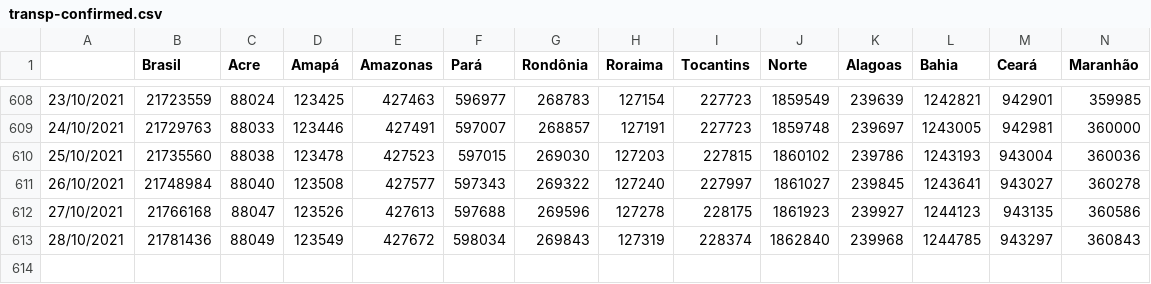
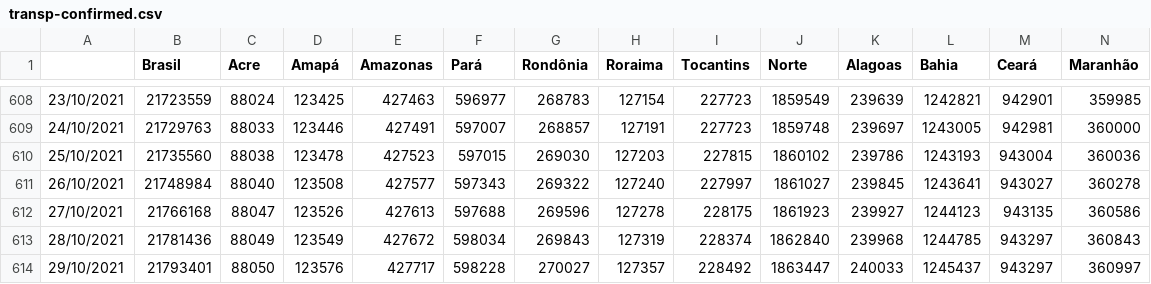
Before and after one commit to henriquemor/covid19-Brazil-timeseries, a CSV file: transp-confirmed.csv, drawn as a sheet; only a part is shown, gaps mark what is left out; rows hold the shown columns only; the diff names each change by its address in the sheet, - before the commit and + after, or states it on an @@ line.

Commit message:
chore: Update data from sheets

```diff
--- a/transp-confirmed.csv
+++ b/transp-confirmed.csv
+row 614: 29/10/2021 | 21793401 | 88050 | 123576 | 427717 | 598228 | 270027 | 127357 | 228492 | 1863447 | 240033 | 1245437 | 943297 | 360997
```
Also changed, not shown: confirmed-cases.csv, confirmed-new.csv, 5 other files.
